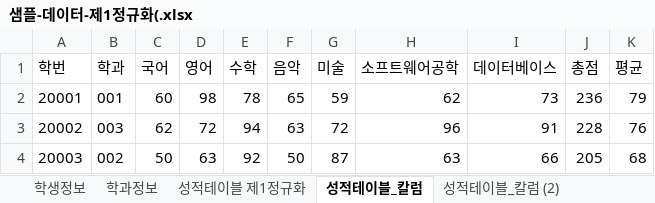
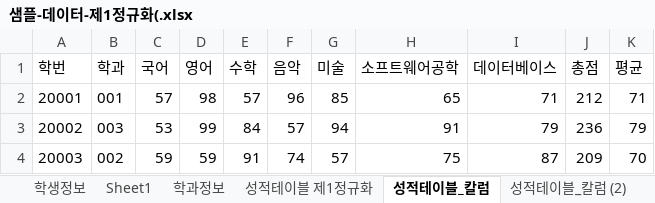
Before and after one commit to Eungyeol41/Biz_403_2021_04_DBMS, an Excel workbook: 학사관리 샘플데이터/샘플-데이터-제1정규화(.xlsx, sheet 성적테이블_칼럼, drawn as a sheet; only a part is shown; values as stored, in another font and other column widths than the file's, no borders; the diff covers the shown part only; the diff names each change by its address in the sheet, - before the commit and + after, or states it on an @@ line.

```diff
--- a/학사관리 샘플데이터/샘플-데이터-제1정규화(.xlsx (sheet 성적테이블_칼럼)
+++ b/학사관리 샘플데이터/샘플-데이터-제1정규화(.xlsx (sheet 성적테이블_칼럼)
+sheet tab: Sheet1
-C2 (국어): 60
+C2 (국어): 57
-E2 (수학): 78
+E2 (수학): 57
-F2 (음악): 65
+F2 (음악): 96
-G2 (미술): 59
+G2 (미술): 85
-H2 (소프트웨어공학): 62
+H2 (소프트웨어공학): 65
-I2 (데이터베이스): 73
+I2 (데이터베이스): 71
-J2 (총점): 236
+J2 (총점): 212
-K2 (평균): 79
+K2 (평균): 71
-C3 (국어): 62
+C3 (국어): 53
-D3 (영어): 72
+D3 (영어): 99
-E3 (수학): 94
+E3 (수학): 84
-F3 (음악): 63
+F3 (음악): 57
-G3 (미술): 72
+G3 (미술): 94
-H3 (소프트웨어공학): 96
+H3 (소프트웨어공학): 91
-I3 (데이터베이스): 91
+I3 (데이터베이스): 79
-J3 (총점): 228
+J3 (총점): 236
-K3 (평균): 76
+K3 (평균): 79
-C4 (국어): 50
+C4 (국어): 59
-D4 (영어): 63
+D4 (영어): 59
-E4 (수학): 92
+E4 (수학): 91
-F4 (음악): 50
+F4 (음악): 74
-G4 (미술): 87
+G4 (미술): 57
-H4 (소프트웨어공학): 63
+H4 (소프트웨어공학): 75
-I4 (데이터베이스): 66
+I4 (데이터베이스): 87
-J4 (총점): 205
+J4 (총점): 209
-K4 (평균): 68
+K4 (평균): 70
```
Also changed, not shown: 850 edited cells elsewhere in this sheet, sheet 성적테이블_칼럼 (2), sheet 성적테이블 제1정규화, sheet 학생정보, sheet 학과정보, charts or pictures, 도서정보/도서정보-테이블명세서.xlsx, 4 other files.
